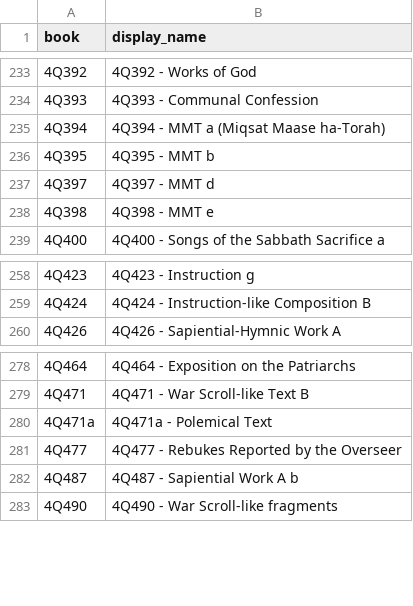
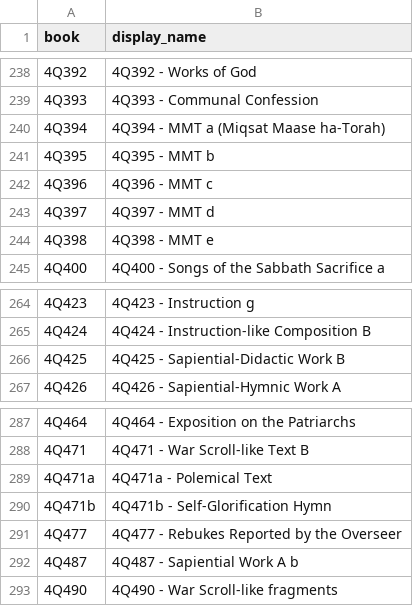
Before and after one commit to amiryorav/DSS-Clustering, a CSV file: data/book_display_names.csv, drawn as a sheet; only a part is shown, gaps mark what is left out; the diff covers the shown part only; the diff names each change by its address in the sheet, - before the commit and + after, or states it on an @@ line.

```diff
--- a/data/book_display_names.csv
+++ b/data/book_display_names.csv
+row 242: 4Q396 | 4Q396 - MMT c
+row 266: 4Q425 | 4Q425 - Sapiential-Didactic Work B
+row 290: 4Q471b | 4Q471b - Self-Glorification Hymn
```
Also changed, not shown: 7 added rows elsewhere in this file, 35 other files.
